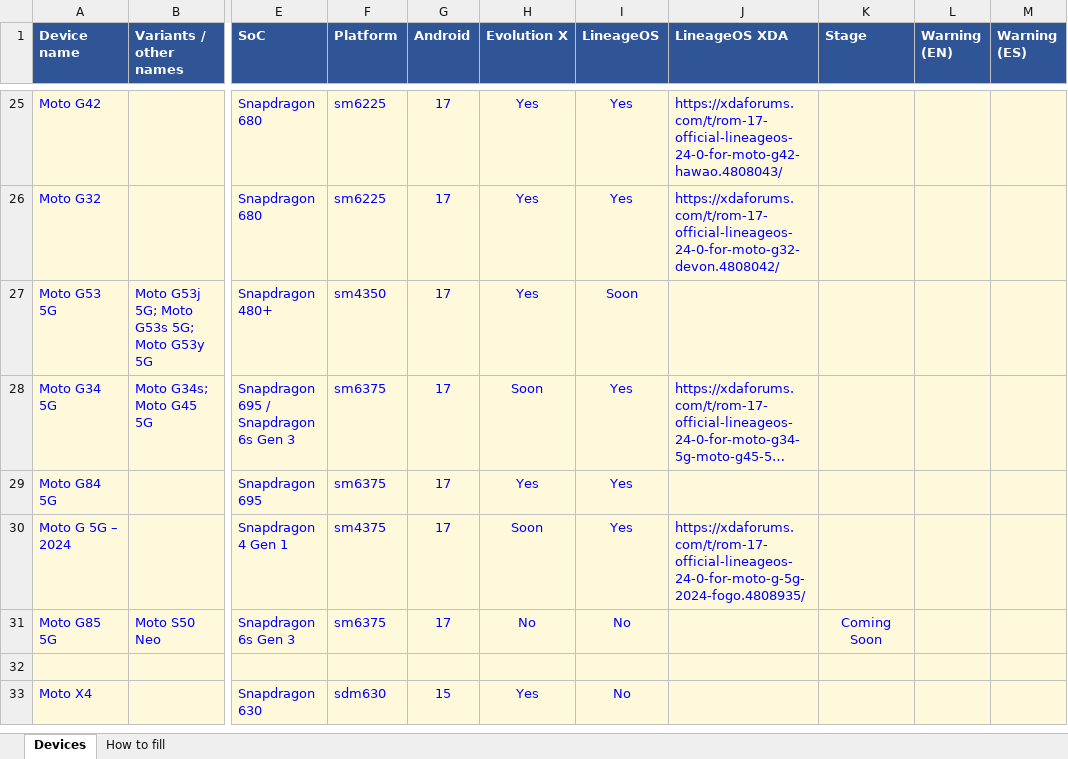
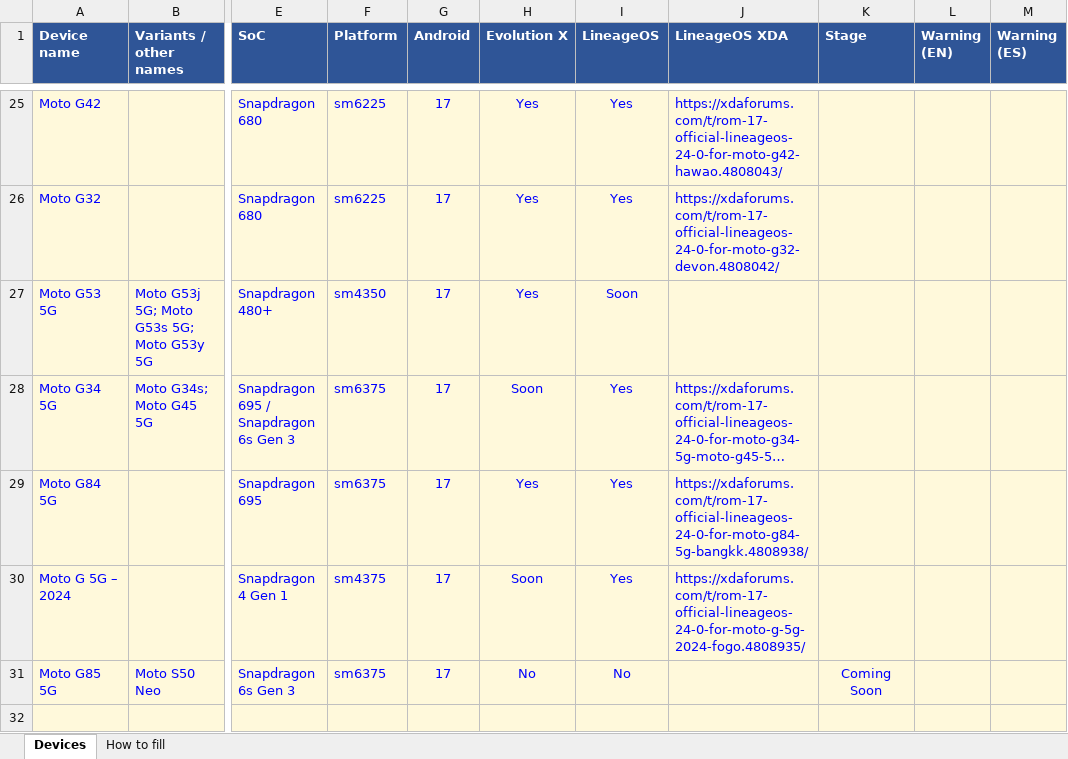
Before and after one commit to Deivid21/deivid21.github.io, an Excel workbook: tools/devices.xlsx, sheet Devices, drawn as a sheet; only a part is shown, gaps mark what is left out; the shorter side is filled out with more unchanged rows; long unchanged cells end in …; values as stored, in another font and other column widths than the file's, no borders; the diff names each change by its address in the sheet, - before the commit and + after, or states it on an @@ line.

```diff
--- a/tools/devices.xlsx (sheet Devices)
+++ b/tools/devices.xlsx (sheet Devices)
-J29 (LineageOS XDA): (empty)
+J29 (LineageOS XDA): https://xdaforums.com/t/rom-17-official-lineageos-24-0-for-moto-g84-5g-bangkk.4808938/
```
Also changed, not shown: 1 other file.
